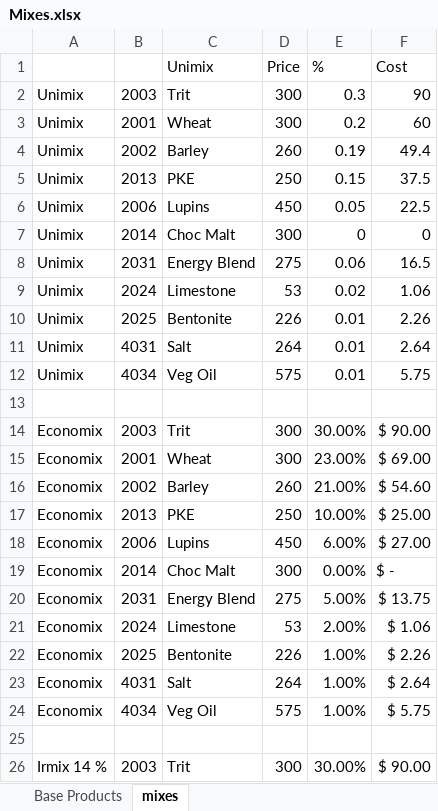
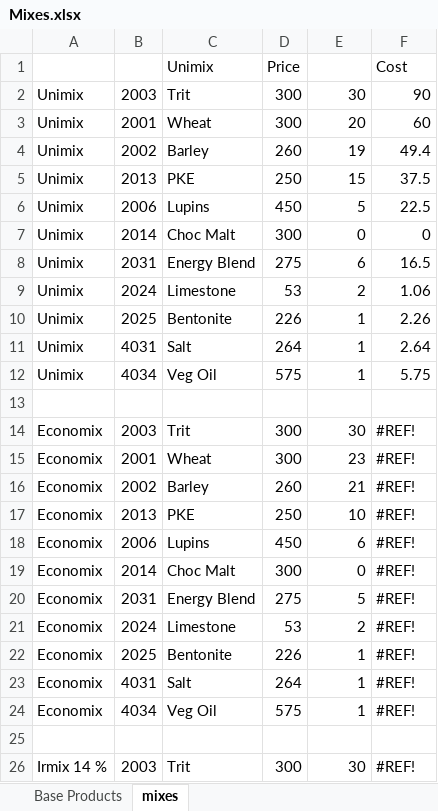
Before and after one commit to shamusdougan/OnlineOrdering, an Excel workbook: documentation/Mixes.xlsx, sheet mixes, drawn as a sheet; only a part is shown; values as stored, in another font and other column widths than the file's, no cell formats; the diff covers the shown part only; the diff names each change by its address in the sheet, - before the commit and + after, or states it on an @@ line.

```diff
--- a/documentation/Mixes.xlsx (sheet mixes)
+++ b/documentation/Mixes.xlsx (sheet mixes)
-E1: %
+E1: (empty)
-E2: 0.3
+E2: 30
-E3: 0.2
+E3: 20
-E4: 0.19
+E4: 19
-E5: 0.15
+E5: 15
-E6: 0.05
+E6: 5
-E8: 0.06
+E8: 6
-E9: 0.02
+E9: 2
-E10:E12: 0.01
+E10:E12: 1
-E14: 30.00%
+E14: 30
-F14: $ 90.00
+F14: #REF!
-E15: 23.00%
+E15: 23
-F15: $ 69.00
+F15: #REF!
-E16: 21.00%
+E16: 21
-F16: $ 54.60
+F16: #REF!
-E17: 10.00%
+E17: 10
-F17: $ 25.00
+F17: #REF!
-E18: 6.00%
+E18: 6
-F18: $ 27.00
+F18: #REF!
-E19: 0.00%
+E19: 0
-F19: $ -
+F19: #REF!
-E20: 5.00%
+E20: 5
-F20: $ 13.75
+F20: #REF!
-E21: 2.00%
+E21: 2
-F21: $ 1.06
+F21: #REF!
-E22:E24: 1.00%
+E22:E24: 1
-F22: $ 2.26
+F22: #REF!
-F23: $ 2.64
+F23: #REF!
-F24: $ 5.75
+F24: #REF!
-E26: 30.00%
+E26: 30
-F26: $ 90.00
+F26: #REF!
```
Also changed, not shown: 289 edited cells elsewhere in this sheet, sheet Base Products, cell formats, 13 other files.
